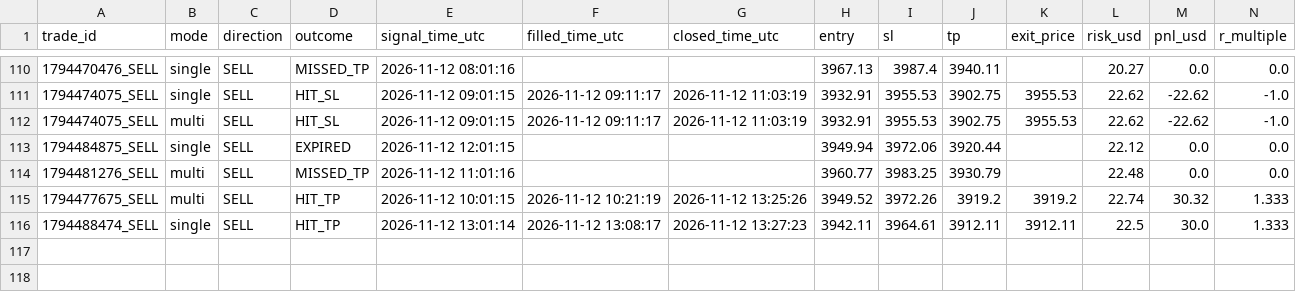
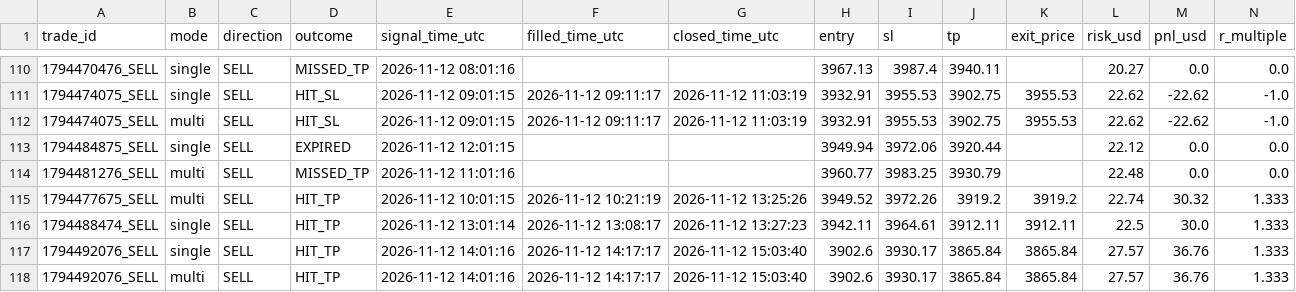
Before and after one commit to duongviethiep/gold-bot, a CSV file: trade_journal.csv, drawn as a sheet; only a part is shown, gaps mark what is left out; rows hold the shown columns only; the diff names each change by its address in the sheet, - before the commit and + after, or states it on an @@ line.

```diff
--- a/trade_journal.csv
+++ b/trade_journal.csv
+row 117: 1794492076_SELL | single | SELL | HIT_TP | 2026-11-12 14:01:16 | 2026-11-12 14:17:17 | 2026-11-12 15:03:40 | 3902.6 | 3930.17 | 3865.84 | 3865.84 | 27.57 | 36.76 | 1.333
+row 118: 1794492076_SELL | multi | SELL | HIT_TP | 2026-11-12 14:01:16 | 2026-11-12 14:17:17 | 2026-11-12 15:03:40 | 3902.6 | 3930.17 | 3865.84 | 3865.84 | 27.57 | 36.76 | 1.333
```
Also changed, not shown: 1 other file.
